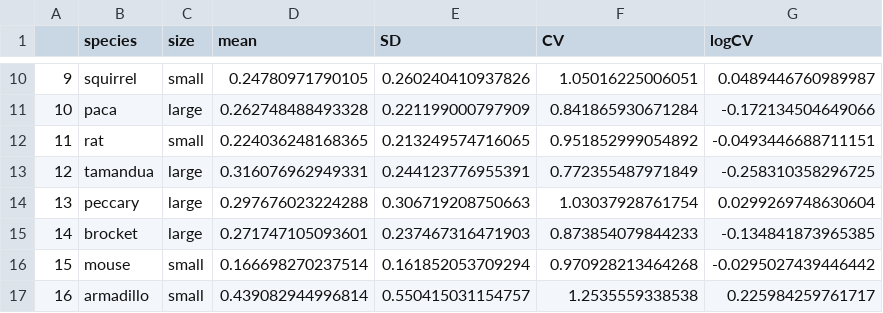
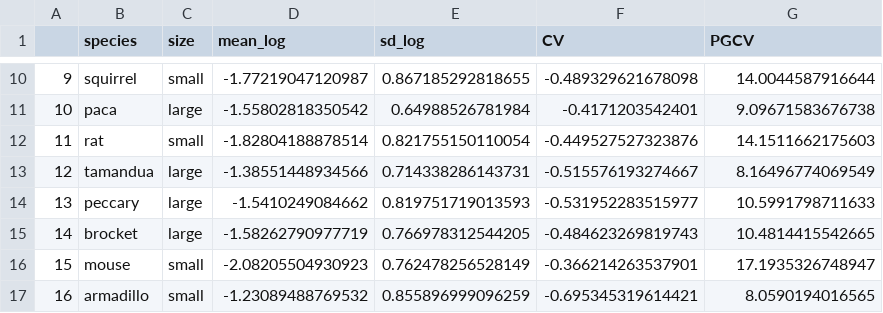
Before and after one commit to lizziebru/CamtrapSimulation, a CSV file: data/parameter_est_df.csv, drawn as a sheet; only a part is shown, gaps mark what is left out; the diff covers the shown part only.

```diff
--- a/data/parameter_est_df.csv
+++ b/data/parameter_est_df.csv
@@ -1 +1 @@
-"","species","size","mean","SD","CV","logCV"
+"","species","size","mean_log","sd_log","CV","PGCV"
@@ -10,8 +10,8 @@
-"9","squirrel","small",0.24780971790105,0.260240410937826,1.05016225006051,0.0489446760989987
-"10","paca","large",0.262748488493328,0.221199000797909,0.841865930671284,-0.172134504649066
-"11","rat","small",0.224036248168365,0.213249574716065,0.951852999054892,-0.0493446688711151
-"12","tamandua","large",0.316076962949331,0.244123776955391,0.772355487971849,-0.258310358296725
-"13","peccary","large",0.297676023224288,0.306719208750663,1.03037928761754,0.0299269748630604
-"14","brocket","large",0.271747105093601,0.237467316471903,0.873854079844233,-0.134841873965385
-"15","mouse","small",0.166698270237514,0.161852053709294,0.970928213464268,-0.0295027439446442
-"16","armadillo","small",0.439082944996814,0.550415031154757,1.2535559338538,0.225984259761717
+"9","squirrel","small",-1.77219047120987,0.867185292818655,-0.489329621678098,14.0044587916644
+"10","paca","large",-1.55802818350542,0.64988526781984,-0.4171203542401,9.09671583676738
+"11","rat","small",-1.82804188878514,0.821755150110054,-0.449527527323876,14.1511662175603
+"12","tamandua","large",-1.38551448934566,0.714338286143731,-0.515576193274667,8.16496774069549
+"13","peccary","large",-1.5410249084662,0.819751719013593,-0.531952283515977,10.5991798711633
+"14","brocket","large",-1.58262790977719,0.766978312544205,-0.484623269819743,10.4814415542665
+"15","mouse","small",-2.08205504930923,0.762478256528149,-0.366214263537901,17.1935326748947
+"16","armadillo","small",-1.23089488769532,0.855896999096259,-0.695345319614421,8.0590194016565
```
Also changed, not shown: 36 edited cells elsewhere in this file, 1 other file.
